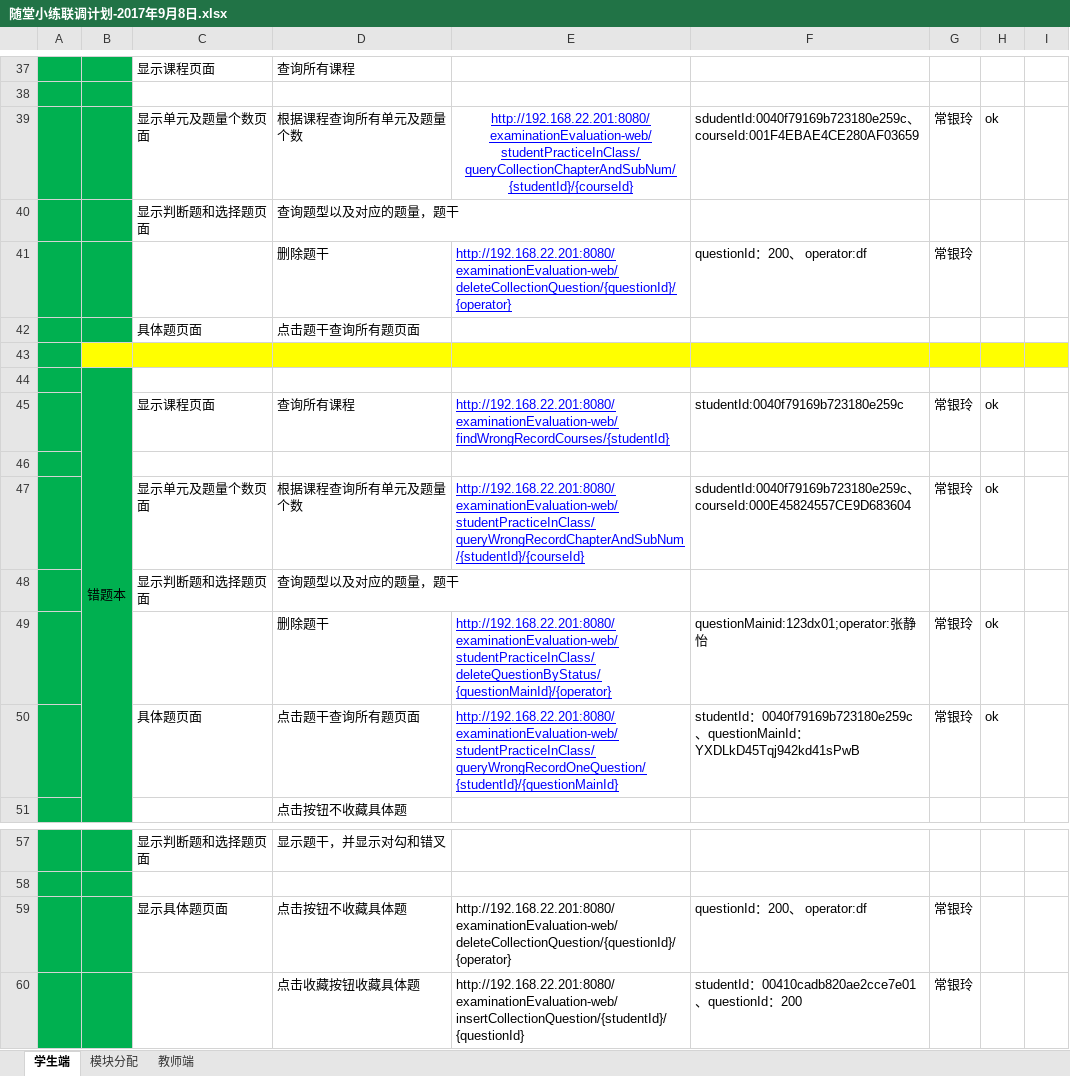
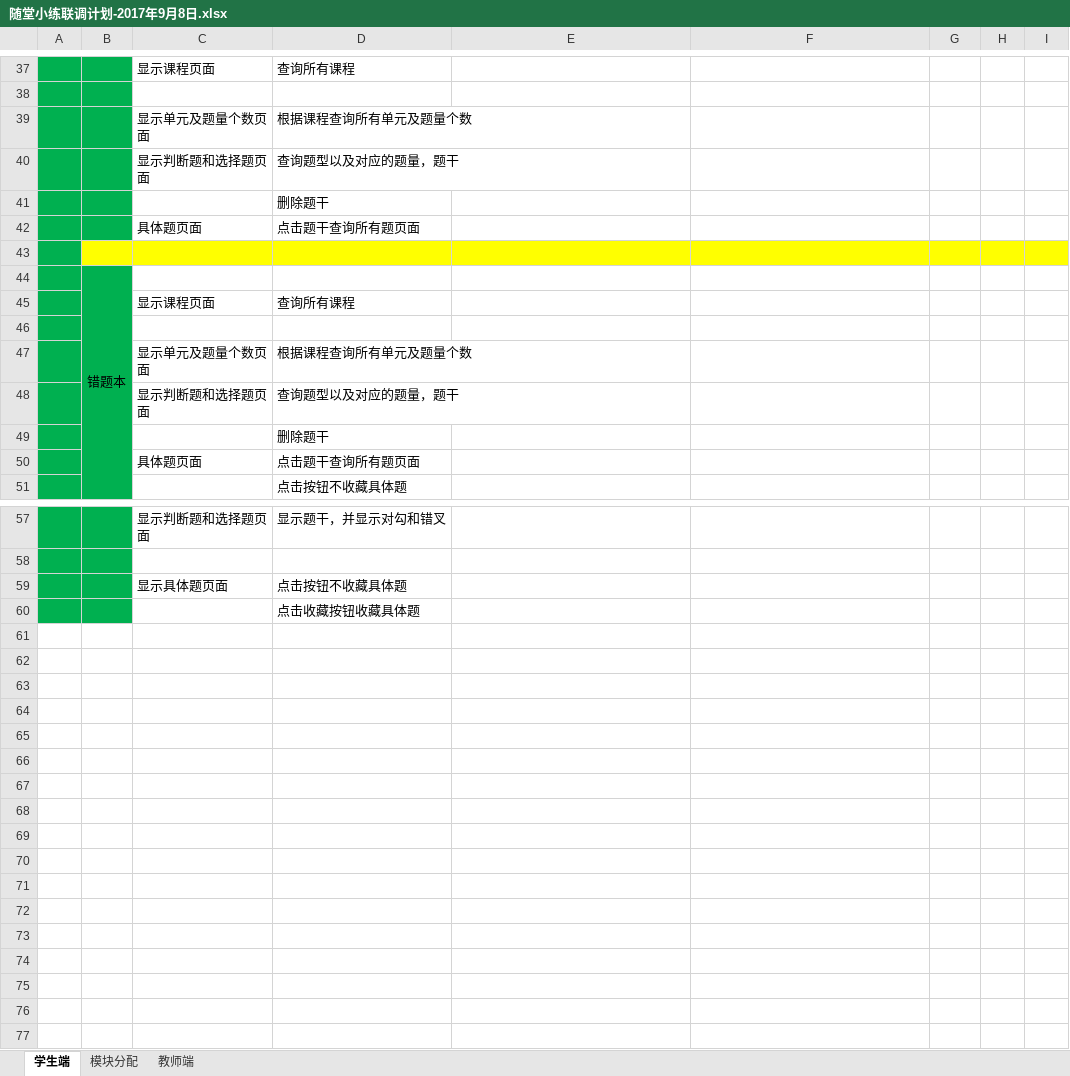
Before and after one commit to OhYang94/-, an Excel workbook: 文档/随堂小练联调计划-2017年9月8日.xlsx, sheet 学生端, drawn as a sheet; only a part is shown, gaps mark what is left out; values as stored, in another font and other column widths than the file's, no borders; removed rows and columns are numbered as before the commit, all else as after; the diff names each change by its address in the sheet, - before the commit and + after, or states it on an @@ line.

```diff
--- a/文档/随堂小练联调计划-2017年9月8日.xlsx (sheet 学生端)
+++ b/文档/随堂小练联调计划-2017年9月8日.xlsx (sheet 学生端)
-row 39:  |  | 显示单元及题量个数页面 | 根据课程查询所有单元及题量个数 | http://192.168.22.201:8080/examinationEvaluation-web/studentPracticeInClass/queryCollectionChapterAndSubNum/{studentId}/{courseId} | sdudentId:0040f79169b723180e259c、courseId:001F4EBAE4CE280AF03659 | 常银玲 | ok
+row 39:  |  | 显示单元及题量个数页面 | 根据课程查询所有单元及题量个数
-row 41:  |  |  | 删除题干 | http://192.168.22.201:8080/examinationEvaluation-web/deleteCollectionQuestion/{questionId}/{operator} | questionId：200、 operator:df | 常银玲
+row 41:  |  |  | 删除题干
-row 45:  |  | 显示课程页面 | 查询所有课程 | http://192.168.22.201:8080/examinationEvaluation-web/findWrongRecordCourses/{studentId} | studentId:0040f79169b723180e259c | 常银玲 | ok
+row 45:  |  | 显示课程页面 | 查询所有课程
-row 47:  |  | 显示单元及题量个数页面 | 根据课程查询所有单元及题量个数 | http://192.168.22.201:8080/examinationEvaluation-web/studentPracticeInClass/queryWrongRecordChapterAndSubNum/{studentId}/{courseId} | sdudentId:0040f79169b723180e259c、courseId:000E45824557CE9D683604 | 常银玲 | ok
+row 47:  |  | 显示单元及题量个数页面 | 根据课程查询所有单元及题量个数
-row 49:  |  |  | 删除题干 | http://192.168.22.201:8080/examinationEvaluation-web/studentPracticeInClass/deleteQuestionByStatus/{questionMainId}/{operator} | questionMainid:123dx01;operator:张静怡 | 常银玲 | ok
-row 50:  |  | 具体题页面 | 点击题干查询所有题页面 | http://192.168.22.201:8080/examinationEvaluation-web/studentPracticeInClass/queryWrongRecordOneQuestion/{studentId}/{questionMainId} | studentId：0040f79169b723180e259c、questionMainId：YXDLkD45Tqj942kd41sPwB | 常银玲 | ok
+row 49:  |  |  | 删除题干
+row 50:  |  | 具体题页面 | 点击题干查询所有题页面
-row 59:  |  | 显示具体题页面 | 点击按钮不收藏具体题 | http://192.168.22.201:8080/examinationEvaluation-web/deleteCollectionQuestion/{questionId}/{operator} | questionId：200、 operator:df | 常银玲
-row 60:  |  |  | 点击收藏按钮收藏具体题 | http://192.168.22.201:8080/examinationEvaluation-web/insertCollectionQuestion/{studentId}/{questionId} | studentId：00410cadb820ae2cce7e01、questionId：200 | 常银玲
+row 59:  |  | 显示具体题页面 | 点击按钮不收藏具体题
+row 60:  |  |  | 点击收藏按钮收藏具体题
```
Also changed, not shown: sheet 教师端, 9 other files.
